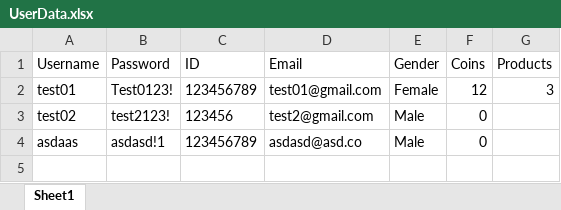
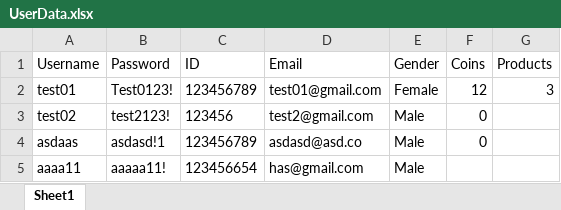
Before and after one commit to SondosAbuMdegem/FunLearningApp, an Excel workbook: UserData.xlsx, sheet Sheet1, drawn as a sheet; values as stored, in another font and other column widths than the file's, no borders; the diff names each change by its address in the sheet, - before the commit and + after, or states it on an @@ line.

```diff
--- a/UserData.xlsx (sheet Sheet1)
+++ b/UserData.xlsx (sheet Sheet1)
+row 5: aaaa11 | aaaaa11! | 123456654 | has@gmail.com | Male
```
Also changed, not shown: 4 other files.
